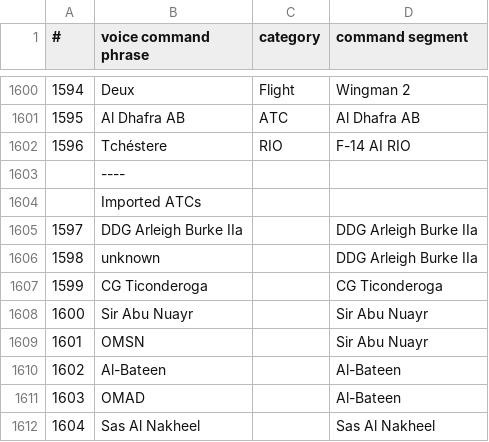
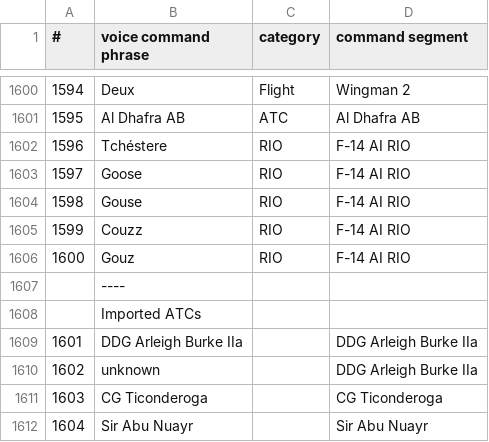
Before and after one commit to phr0gz/vaicom_dcs, a CSV file: keywords.csv, drawn as a sheet; only a part is shown, gaps mark what is left out; the shorter side is filled out with more unchanged rows; addresses are those after the commit; the diff names each change by its address in the sheet, - before the commit and + after, or states it on an @@ line.

Commit message:
voir precedent commit
ajout de Goose en plus de Jester

```diff
--- a/keywords.csv
+++ b/keywords.csv
+row 1603: 1597 | Goose | RIO | F-14 AI RIO
+row 1604: 1598 | Gouse | RIO | F-14 AI RIO
+row 1605: 1599 | Couzz | RIO | F-14 AI RIO
+row 1606: 1600 | Gouz | RIO | F-14 AI RIO
@@ column A (#) renumbered between rows 1609 and 1644 @@
```
